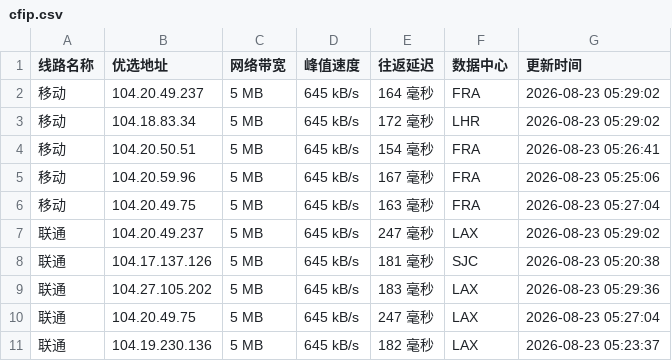
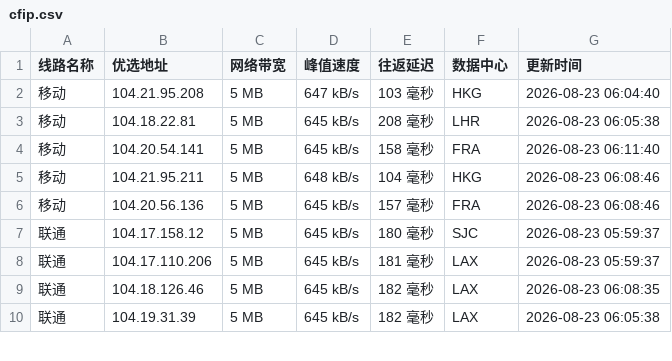
Before and after one commit to 748171997rui-afk/cfipyx, a CSV file: cfip.csv, drawn as a sheet; only a part is shown; the diff covers the shown part only.

```diff
--- a/cfip.csv
+++ b/cfip.csv
@@ -1,11 +1,10 @@
 线路名称,优选地址,网络带宽,峰值速度,往返延迟,数据中心,更新时间
-移动,104.20.49.237,5 MB,645 kB/s,164 毫秒,FRA,2026-08-23 05:29:02
-移动,104.18.83.34,5 MB,645 kB/s,172 毫秒,LHR,2026-08-23 05:29:02
-移动,104.20.50.51,5 MB,645 kB/s,154 毫秒,FRA,2026-08-23 05:26:41
-移动,104.20.59.96,5 MB,645 kB/s,167 毫秒,FRA,2026-08-23 05:25:06
-移动,104.20.49.75,5 MB,645 kB/s,163 毫秒,FRA,2026-08-23 05:27:04
-联通,104.20.49.237,5 MB,645 kB/s,247 毫秒,LAX,2026-08-23 05:29:02
-联通,104.17.137.126,5 MB,645 kB/s,181 毫秒,SJC,2026-08-23 05:20:38
-联通,104.27.105.202,5 MB,645 kB/s,183 毫秒,LAX,2026-08-23 05:29:36
-联通,104.20.49.75,5 MB,645 kB/s,247 毫秒,LAX,2026-08-23 05:27:04
-联通,104.19.230.136,5 MB,645 kB/s,182 毫秒,LAX,2026-08-23 05:23:37
+移动,104.21.95.208,5 MB,647 kB/s,103 毫秒,HKG,2026-08-23 06:04:40
+移动,104.18.22.81,5 MB,645 kB/s,208 毫秒,LHR,2026-08-23 06:05:38
+移动,104.20.54.141,5 MB,645 kB/s,158 毫秒,FRA,2026-08-23 06:11:40
+移动,104.21.95.211,5 MB,648 kB/s,104 毫秒,HKG,2026-08-23 06:08:46
+移动,104.20.56.136,5 MB,645 kB/s,157 毫秒,FRA,2026-08-23 06:08:46
+联通,104.17.158.12,5 MB,645 kB/s,180 毫秒,SJC,2026-08-23 05:59:37
+联通,104.17.110.206,5 MB,645 kB/s,181 毫秒,LAX,2026-08-23 05:59:37
+联通,104.18.126.46,5 MB,645 kB/s,182 毫秒,LAX,2026-08-23 06:08:35
+联通,104.19.31.39,5 MB,645 kB/s,182 毫秒,LAX,2026-08-23 06:05:38
```
Also changed, not shown: 17 edited cells elsewhere in this file, 1 other file.
